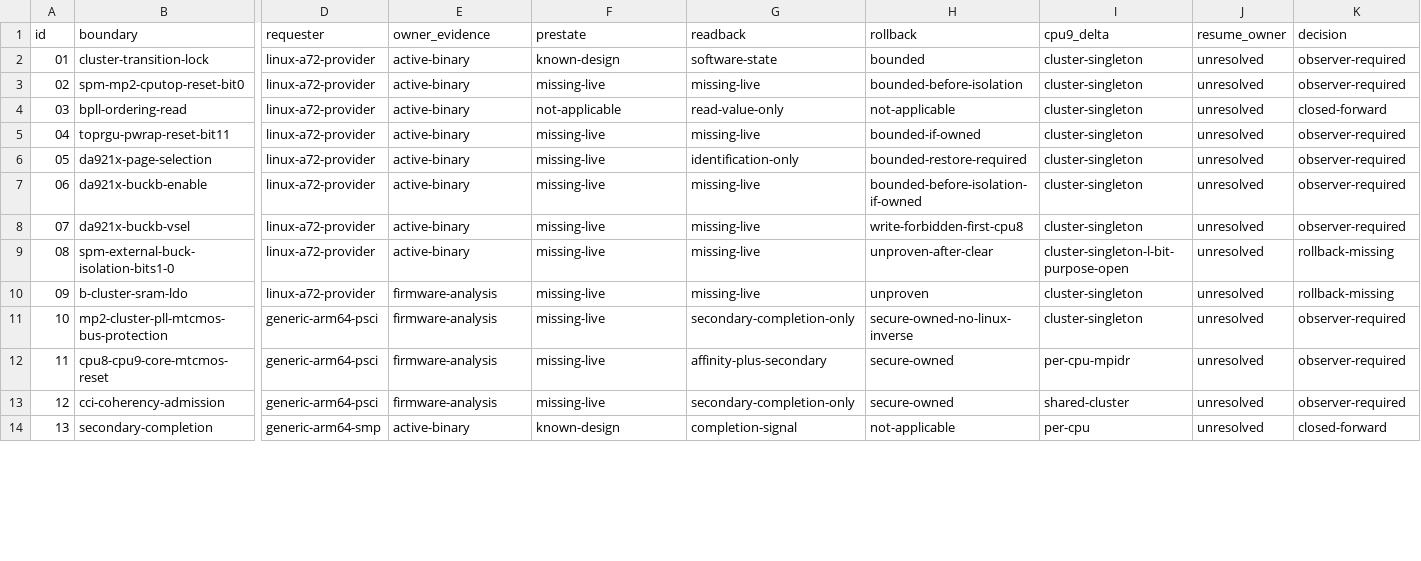
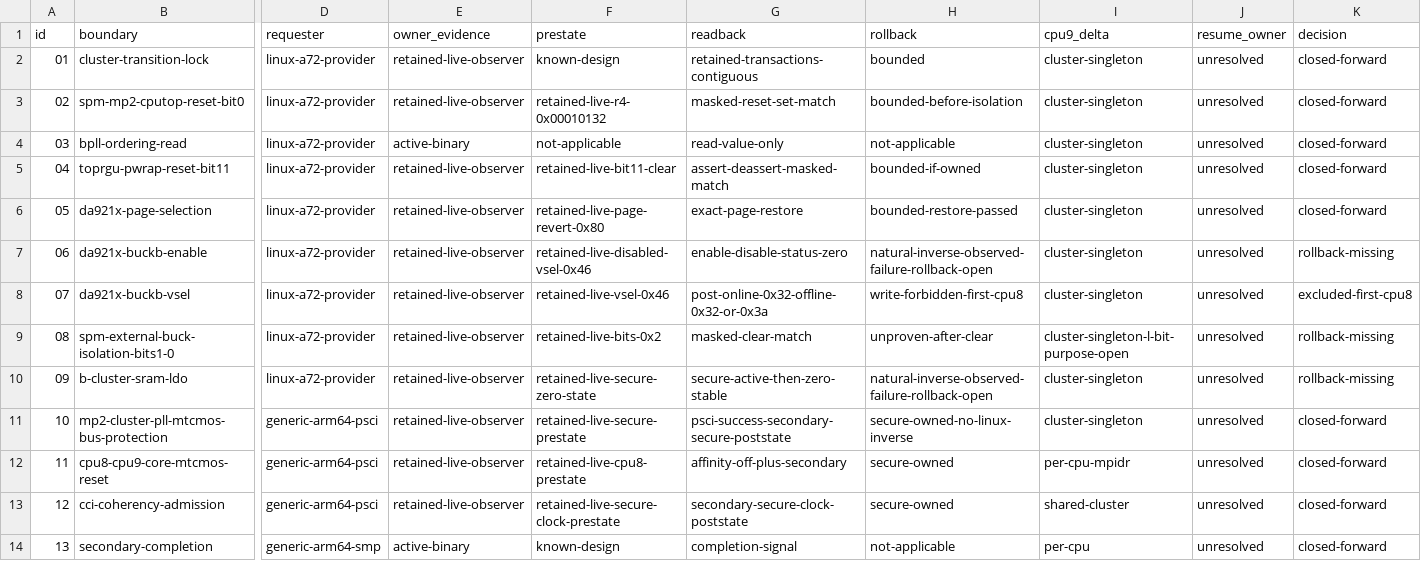
Before and after one commit to ixoo/gemini-pda-mainline, a TSV file: experiments/2026-08-02-a72-ownership-rollback-audit/results/ownership-matrix.tsv, drawn as a sheet; only a part is shown, gaps mark what is left out; the diff covers the shown part only; the diff names each change by its address in the sheet, - before the commit and + after, or states it on an @@ line.

Commit message:
experiments: record observer runtime evidence

```diff
--- a/experiments/2026-08-02-a72-ownership-rollback-audit/results/ownership-matrix.tsv
+++ b/experiments/2026-08-02-a72-ownership-rollback-audit/results/ownership-matrix.tsv
-E2:E3 (owner_evidence): active-binary
+E2:E3 (owner_evidence): retained-live-observer
-G2 (readback): software-state
+G2 (readback): retained-transactions-contiguous
-K2:K3 (decision): observer-required
+K2:K3 (decision): closed-forward
-F3 (prestate): missing-live
+F3 (prestate): retained-live-r4-0x00010132
-G3 (readback): missing-live
+G3 (readback): masked-reset-set-match
-E5:E9 (owner_evidence): active-binary
+E5:E9 (owner_evidence): retained-live-observer
-F5 (prestate): missing-live
+F5 (prestate): retained-live-bit11-clear
-G5 (readback): missing-live
+G5 (readback): assert-deassert-masked-match
-K5:K6 (decision): observer-required
+K5:K6 (decision): closed-forward
-F6 (prestate): missing-live
+F6 (prestate): retained-live-page-revert-0x80
-G6 (readback): identification-only
+G6 (readback): exact-page-restore
-H6 (rollback): bounded-restore-required
+H6 (rollback): bounded-restore-passed
-F7 (prestate): missing-live
+F7 (prestate): retained-live-disabled-vsel-0x46
-G7 (readback): missing-live
+G7 (readback): enable-disable-status-zero
-H7 (rollback): bounded-before-isolation-if-owned
+H7 (rollback): natural-inverse-observed-failure-rollback-open
-K7 (decision): observer-required
+K7 (decision): rollback-missing
-F8 (prestate): missing-live
+F8 (prestate): retained-live-vsel-0x46
-G8 (readback): missing-live
+G8 (readback): post-online-0x32-offline-0x32-or-0x3a
-K8 (decision): observer-required
+K8 (decision): excluded-first-cpu8
-F9 (prestate): missing-live
+F9 (prestate): retained-live-bits-0x2
-G9 (readback): missing-live
+G9 (readback): masked-clear-match
-E10:E13 (owner_evidence): firmware-analysis
+E10:E13 (owner_evidence): retained-live-observer
-F10 (prestate): missing-live
+F10 (prestate): retained-live-secure-zero-state
-G10 (readback): missing-live
+G10 (readback): secure-active-then-zero-stable
-H10 (rollback): unproven
+H10 (rollback): natural-inverse-observed-failure-rollback-open
-F11 (prestate): missing-live
+F11 (prestate): retained-live-secure-prestate
-G11 (readback): secondary-completion-only
+G11 (readback): psci-success-secondary-secure-poststate
-K11:K13 (decision): observer-required
+K11:K13 (decision): closed-forward
-F12 (prestate): missing-live
+F12 (prestate): retained-live-cpu8-prestate
-G12 (readback): affinity-plus-secondary
+G12 (readback): affinity-off-plus-secondary
-F13 (prestate): missing-live
+F13 (prestate): retained-live-secure-clock-prestate
-G13 (readback): secondary-completion-only
+G13 (readback): secondary-secure-clock-poststate
```
Also changed, not shown: 15 edited cells elsewhere in this file, 10 other files.
